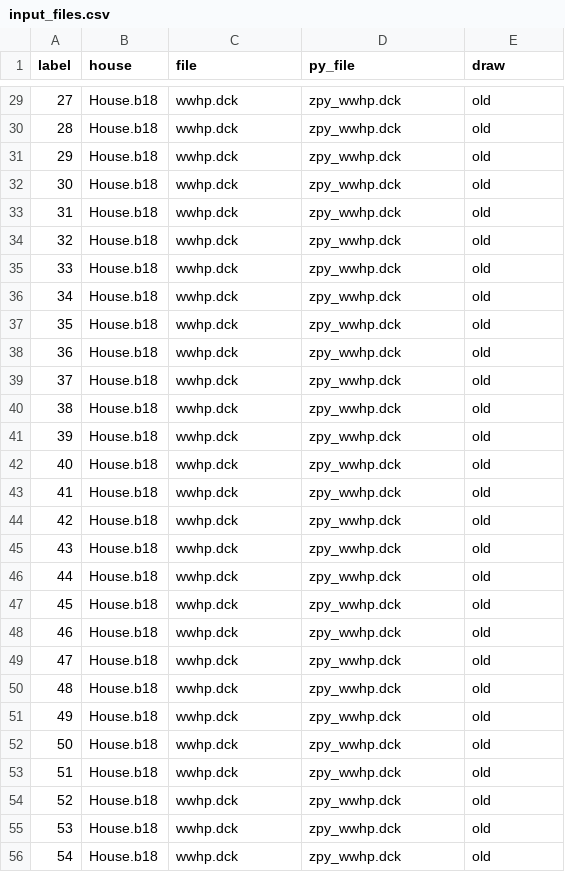
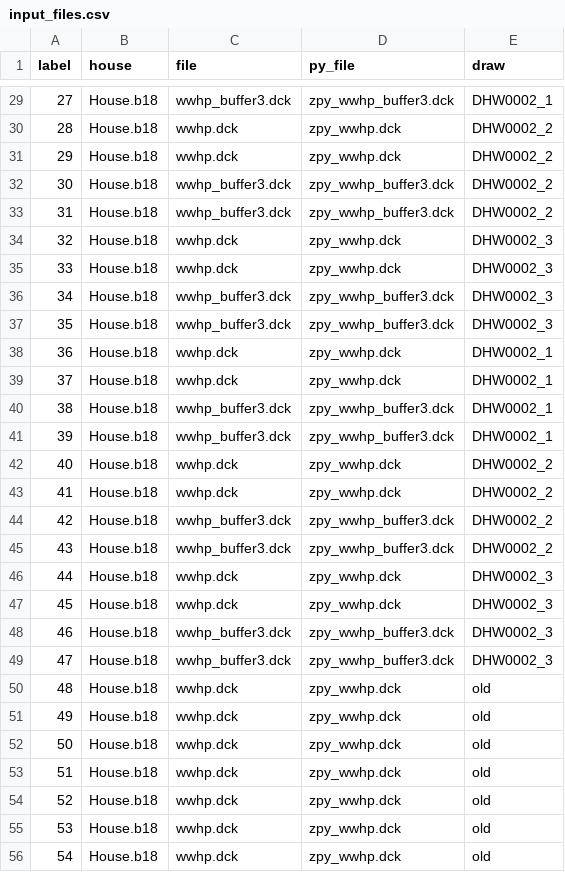
Before and after one commit to a-karanth/parametric_run, a CSV file: src/res/trn/input_files.csv, drawn as a sheet; only a part is shown, gaps mark what is left out; the diff covers the shown part only.

```diff
--- a/src/res/trn/input_files.csv
+++ b/src/res/trn/input_files.csv
@@ -29,22 +29,22 @@ label,house,file,py_file,draw
-27,House.b18,wwhp.dck,zpy_wwhp.dck,old
-28,House.b18,wwhp.dck,zpy_wwhp.dck,old
-29,House.b18,wwhp.dck,zpy_wwhp.dck,old
-30,House.b18,wwhp.dck,zpy_wwhp.dck,old
-31,House.b18,wwhp.dck,zpy_wwhp.dck,old
-32,House.b18,wwhp.dck,zpy_wwhp.dck,old
-33,House.b18,wwhp.dck,zpy_wwhp.dck,old
-34,House.b18,wwhp.dck,zpy_wwhp.dck,old
-35,House.b18,wwhp.dck,zpy_wwhp.dck,old
-36,House.b18,wwhp.dck,zpy_wwhp.dck,old
-37,House.b18,wwhp.dck,zpy_wwhp.dck,old
-38,House.b18,wwhp.dck,zpy_wwhp.dck,old
-39,House.b18,wwhp.dck,zpy_wwhp.dck,old
-40,House.b18,wwhp.dck,zpy_wwhp.dck,old
-41,House.b18,wwhp.dck,zpy_wwhp.dck,old
-42,House.b18,wwhp.dck,zpy_wwhp.dck,old
-43,House.b18,wwhp.dck,zpy_wwhp.dck,old
-44,House.b18,wwhp.dck,zpy_wwhp.dck,old
-45,House.b18,wwhp.dck,zpy_wwhp.dck,old
-46,House.b18,wwhp.dck,zpy_wwhp.dck,old
-47,House.b18,wwhp.dck,zpy_wwhp.dck,old
+27,House.b18,wwhp_buffer3.dck,zpy_wwhp_buffer3.dck,DHW0002_1
+28,House.b18,wwhp.dck,zpy_wwhp.dck,DHW0002_2
+29,House.b18,wwhp.dck,zpy_wwhp.dck,DHW0002_2
+30,House.b18,wwhp_buffer3.dck,zpy_wwhp_buffer3.dck,DHW0002_2
+31,House.b18,wwhp_buffer3.dck,zpy_wwhp_buffer3.dck,DHW0002_2
+32,House.b18,wwhp.dck,zpy_wwhp.dck,DHW0002_3
+33,House.b18,wwhp.dck,zpy_wwhp.dck,DHW0002_3
+34,House.b18,wwhp_buffer3.dck,zpy_wwhp_buffer3.dck,DHW0002_3
+35,House.b18,wwhp_buffer3.dck,zpy_wwhp_buffer3.dck,DHW0002_3
+36,House.b18,wwhp.dck,zpy_wwhp.dck,DHW0002_1
+37,House.b18,wwhp.dck,zpy_wwhp.dck,DHW0002_1
+38,House.b18,wwhp_buffer3.dck,zpy_wwhp_buffer3.dck,DHW0002_1
+39,House.b18,wwhp_buffer3.dck,zpy_wwhp_buffer3.dck,DHW0002_1
+40,House.b18,wwhp.dck,zpy_wwhp.dck,DHW0002_2
+41,House.b18,wwhp.dck,zpy_wwhp.dck,DHW0002_2
+42,House.b18,wwhp_buffer3.dck,zpy_wwhp_buffer3.dck,DHW0002_2
+43,House.b18,wwhp_buffer3.dck,zpy_wwhp_buffer3.dck,DHW0002_2
+44,House.b18,wwhp.dck,zpy_wwhp.dck,DHW0002_3
+45,House.b18,wwhp.dck,zpy_wwhp.dck,DHW0002_3
+46,House.b18,wwhp_buffer3.dck,zpy_wwhp_buffer3.dck,DHW0002_3
+47,House.b18,wwhp_buffer3.dck,zpy_wwhp_buffer3.dck,DHW0002_3
 48,House.b18,wwhp.dck,zpy_wwhp.dck,old
```
Also changed, not shown: 53 edited cells elsewhere in this file, src/res/trn/list_of_inputs.csv, 1 other file.
